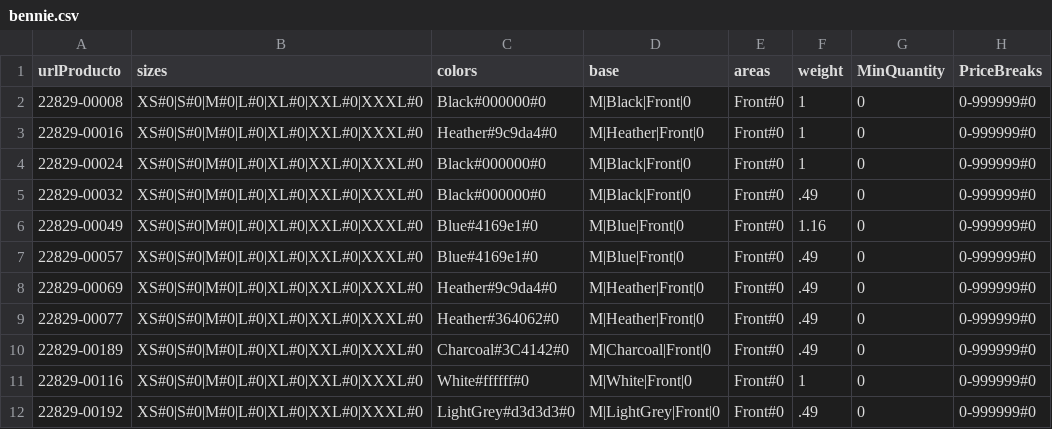
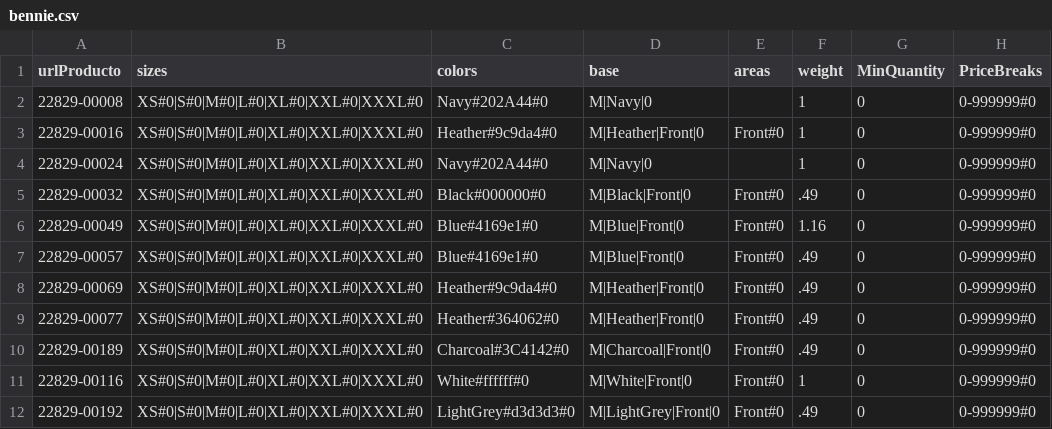
Before and after one commit to rob-dickson/All_Sites_Changes1.1, a CSV file: ApparelAPI/bennie.csv, drawn as a sheet.

```diff
--- a/ApparelAPI/bennie.csv
+++ b/ApparelAPI/bennie.csv
@@ -1,5 +1,5 @@
 urlProducto;sizes;colors;base;areas;weight;MinQuantity;PriceBreaks
-22829-00008;XS#0|S#0|M#0|L#0|XL#0|XXL#0|XXXL#0;Black#000000#0;M|Black|Front|0;Front#0;1;0;0-999999#0;
+22829-00008;XS#0|S#0|M#0|L#0|XL#0|XXL#0|XXXL#0;Navy#202A44#0;M|Navy|0;;1;0;0-999999#0
 22829-00016;XS#0|S#0|M#0|L#0|XL#0|XXL#0|XXXL#0;Heather#9c9da4#0;M|Heather|Front|0;Front#0;1;0;0-999999#0;
-22829-00024;XS#0|S#0|M#0|L#0|XL#0|XXL#0|XXXL#0;Black#000000#0;M|Black|Front|0;Front#0;1;0;0-999999#0;
+22829-00024;XS#0|S#0|M#0|L#0|XL#0|XXL#0|XXXL#0;Navy#202A44#0;M|Navy|0;;1;0;0-999999#0
 22829-00032;XS#0|S#0|M#0|L#0|XL#0|XXL#0|XXXL#0;Black#000000#0;M|Black|Front|0;Front#0;.49;0;0-999999#0;
```
Also changed, not shown: 3 other files.
